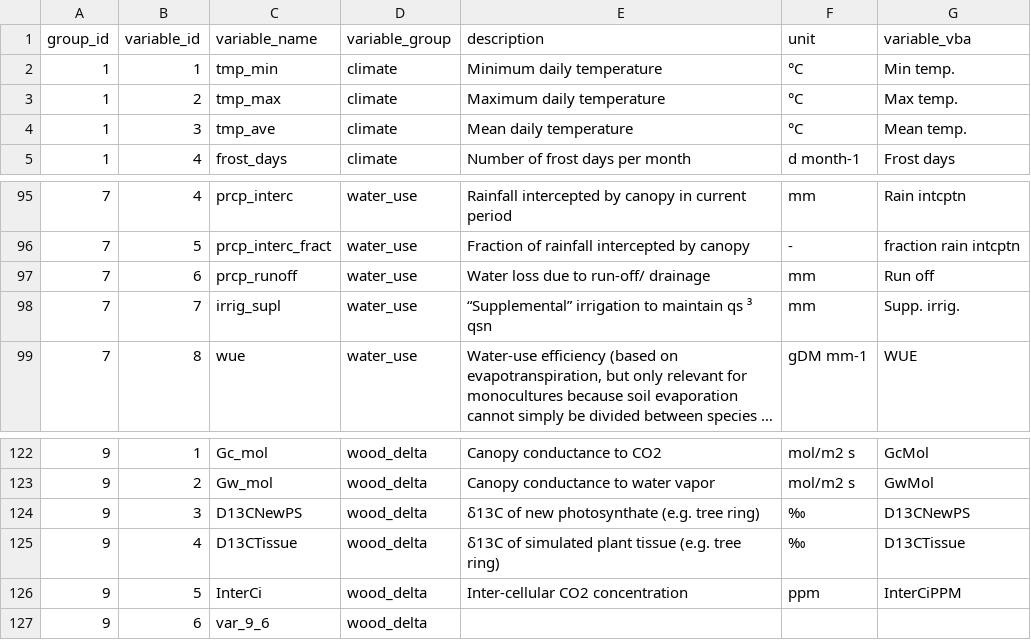
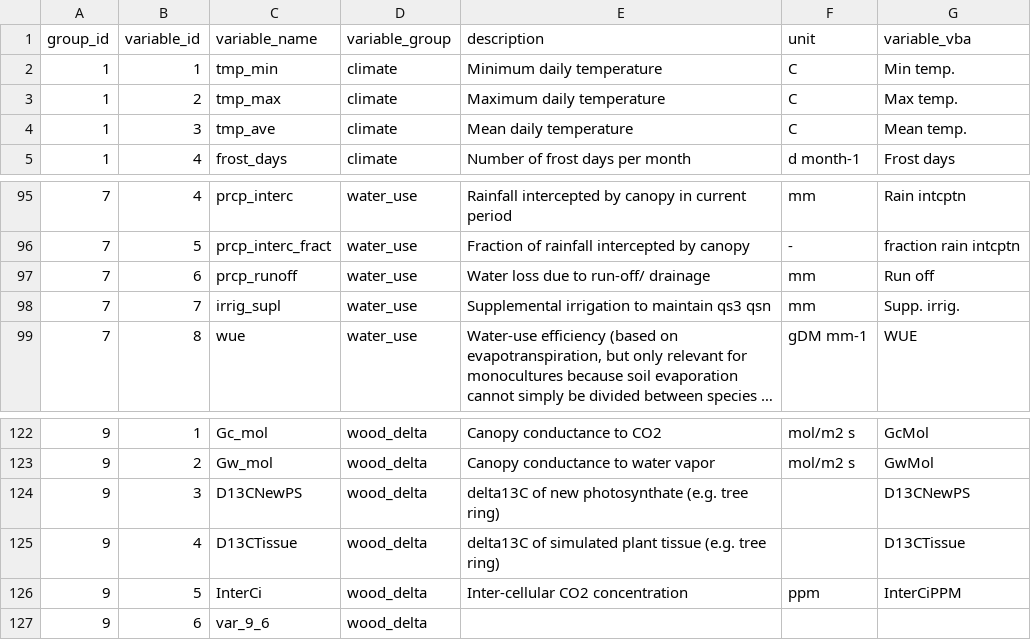
Before and after one commit to trotsiuk/r3PG, a CSV file: pkg/data-raw/var_names.default.csv, drawn as a sheet; only a part is shown, gaps mark what is left out; long unchanged cells end in …; the diff names each change by its address in the sheet, - before the commit and + after, or states it on an @@ line.

```diff
--- a/pkg/data-raw/var_names.default.csv
+++ b/pkg/data-raw/var_names.default.csv
-F2:F4 (unit): °C
+F2:F4 (unit): C
-E98 (description): “Supplemental” irrigation to maintain qs ³ qsn
+E98 (description): Supplemental irrigation to maintain qs3 qsn
-E124 (description): δ13C of new photosynthate (e.g. tree ring)
+E124 (description): delta13C of new photosynthate (e.g. tree ring)
-F124:F125 (unit): ‰
+F124:F125 (unit): (empty)
-E125 (description): δ13C of simulated…
+E125 (description): delta13C of simulated…
```
Also changed, not shown: pkg/data-raw/bias_names.default.csv, pkg/data-raw/param_names.default.csv, 28 other files.
